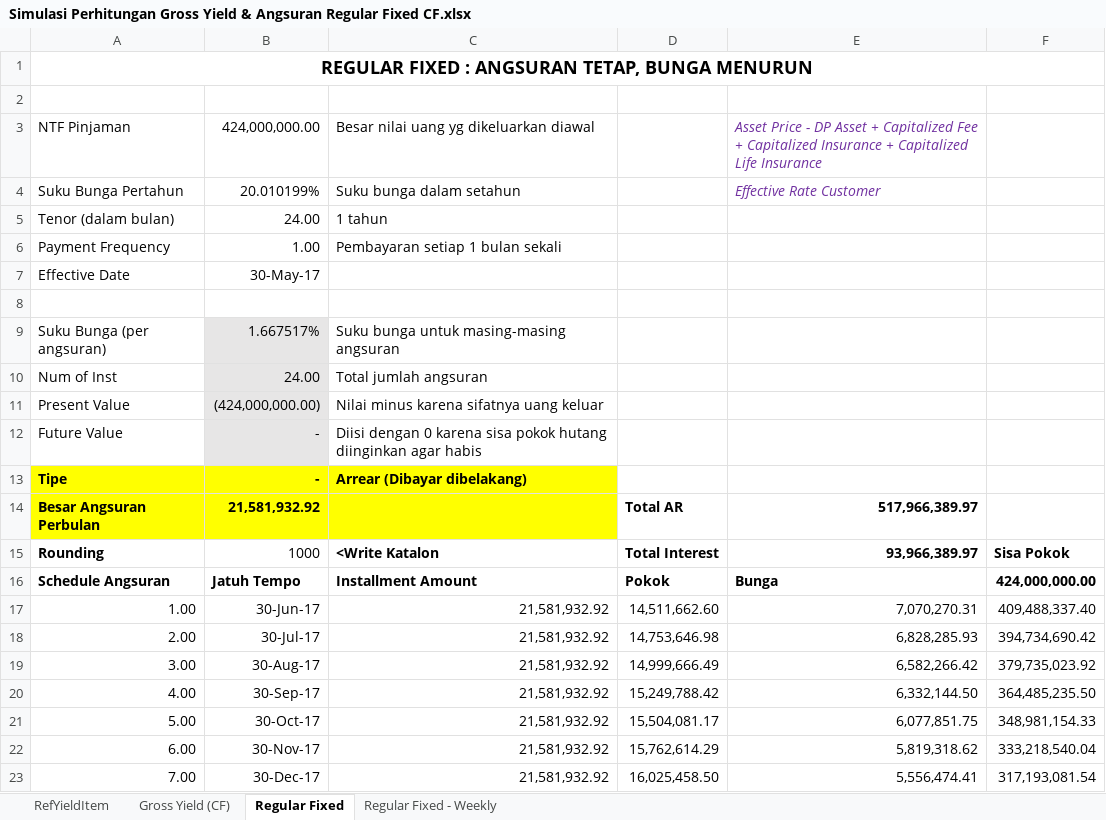
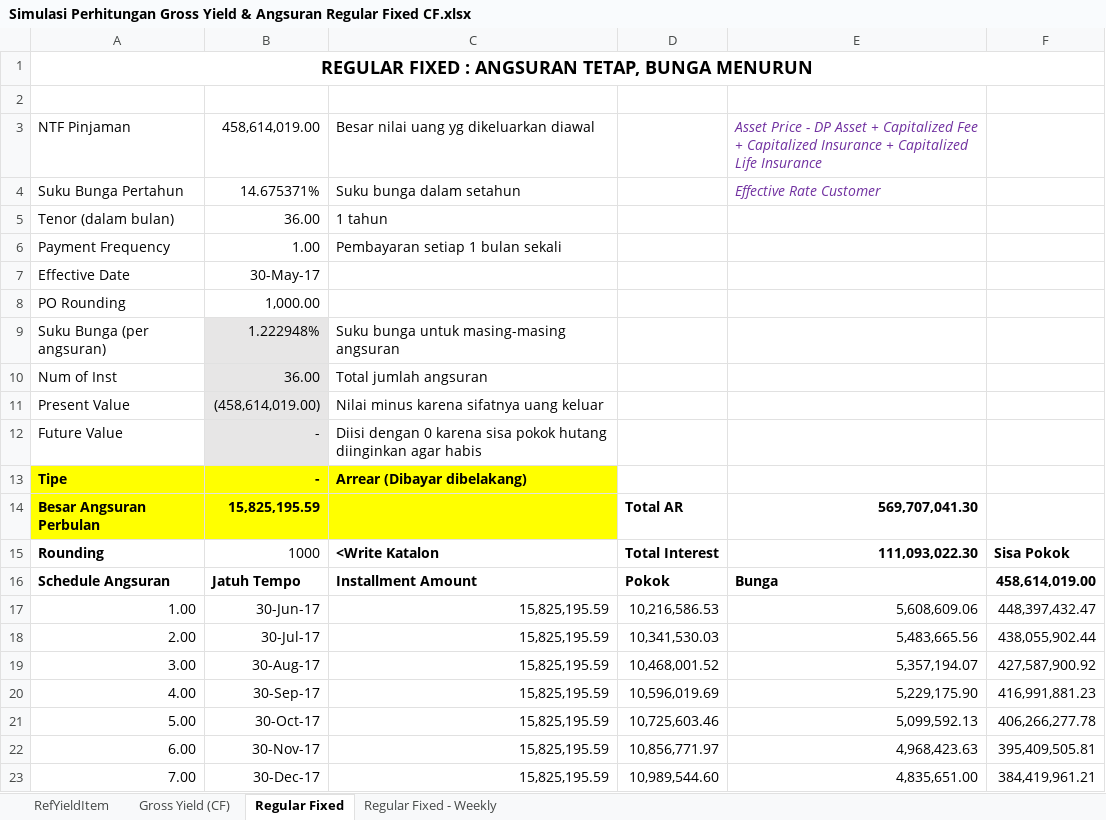
Before and after one commit to qcadins/DemoWorkflow, an Excel workbook: Simulasi/Simulasi Perhitungan Gross Yield & Angsuran Regular Fixed CF.xlsx, sheet Regular Fixed, drawn as a sheet; only a part is shown; values as stored, in another font and other column widths than the file's, no borders; the diff covers the shown part only; the diff names each change by its address in the sheet, - before the commit and + after, or states it on an @@ line.

```diff
--- a/Simulasi/Simulasi Perhitungan Gross Yield & Angsuran Regular Fixed CF.xlsx (sheet Regular Fixed)
+++ b/Simulasi/Simulasi Perhitungan Gross Yield & Angsuran Regular Fixed CF.xlsx (sheet Regular Fixed)
-B3: 424,000,000.00
+B3: 458,614,019.00
-B4 (458,614,019.00): 20.010199%
+B4 (458,614,019.00): 14.675371%
-B5 (458,614,019.00): 24.00
+B5 (458,614,019.00): 36.00
-row 8: (empty)
+row 8: PO Rounding | 1,000.00
-B9 (458,614,019.00): 1.667517%
+B9 (458,614,019.00): 1.222948%
-B10 (458,614,019.00): 24.00
+B10 (458,614,019.00): 36.00
-B11 (458,614,019.00): (424,000,000.00)
+B11 (458,614,019.00): (458,614,019.00)
-B14 (458,614,019.00): 21,581,932.92
+B14 (458,614,019.00): 15,825,195.59
-E14: 517,966,389.97
+E14: 569,707,041.30
-E15: 93,966,389.97
+E15: 111,093,022.30
-F16: 424,000,000.00
+F16: 458,614,019.00
-C17:C23: 21,581,932.92
+C17:C23: 15,825,195.59
-D17: 14,511,662.60
+D17: 10,216,586.53
-E17: 7,070,270.31
+E17: 5,608,609.06
-F17: 409,488,337.40
+F17: 448,397,432.47
-D18: 14,753,646.98
+D18: 10,341,530.03
-E18: 6,828,285.93
+E18: 5,483,665.56
-F18: 394,734,690.42
+F18: 438,055,902.44
-D19: 14,999,666.49
+D19: 10,468,001.52
-E19: 6,582,266.42
+E19: 5,357,194.07
-F19: 379,735,023.92
+F19: 427,587,900.92
-D20: 15,249,788.42
+D20: 10,596,019.69
-E20: 6,332,144.50
+E20: 5,229,175.90
-F20: 364,485,235.50
+F20: 416,991,881.23
-D21: 15,504,081.17
+D21: 10,725,603.46
-E21: 6,077,851.75
+E21: 5,099,592.13
-F21: 348,981,154.33
+F21: 406,266,277.78
-D22: 15,762,614.29
+D22: 10,856,771.97
-E22: 5,819,318.62
+E22: 4,968,423.63
-F22: 333,218,540.04
+F22: 395,409,505.81
-D23: 16,025,458.50
+D23: 10,989,544.60
-E23: 5,556,474.41
+E23: 4,835,651.00
-F23: 317,193,081.54
+F23: 384,419,961.21
```
Also changed, not shown: 938 edited cells elsewhere in this sheet, sheet Gross Yield (CF), 22 other files.
